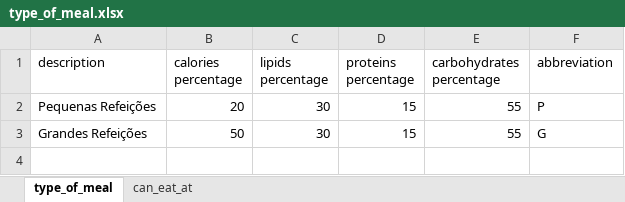
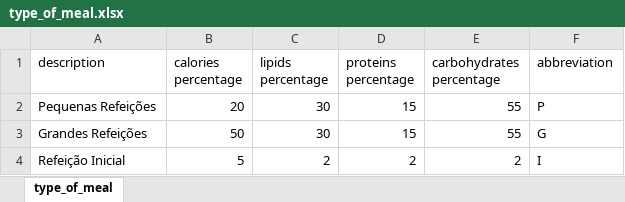
Before and after one commit to hmarcuzzo/aquavitae-app, an Excel workbook: src/static/doc/type_of_meal.xlsx, sheet type_of_meal, drawn as a sheet; values as stored, in another font and other column widths than the file's, no borders; the diff names each change by its address in the sheet, - before the commit and + after, or states it on an @@ line.

```diff
--- a/src/static/doc/type_of_meal.xlsx (sheet type_of_meal)
+++ b/src/static/doc/type_of_meal.xlsx (sheet type_of_meal)
-sheet tab: can_eat_at
+row 4: Refeição Inicial | 5 | 2 | 2 | 2 | I
```
Also changed, not shown: 17 other files.
